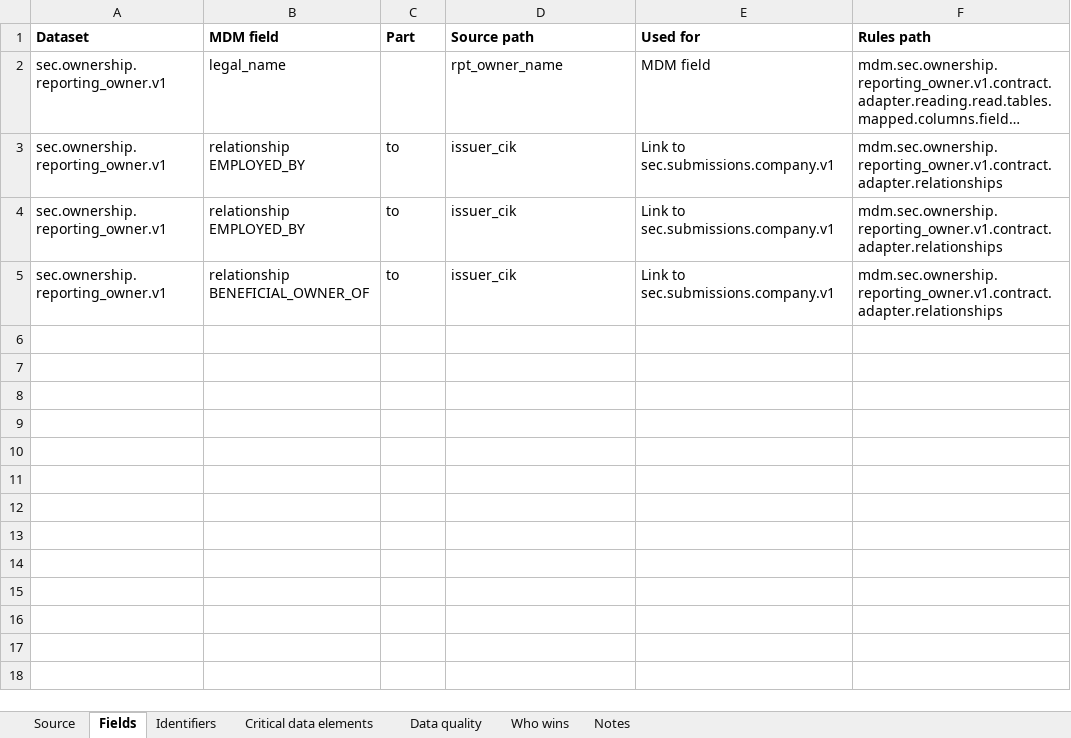
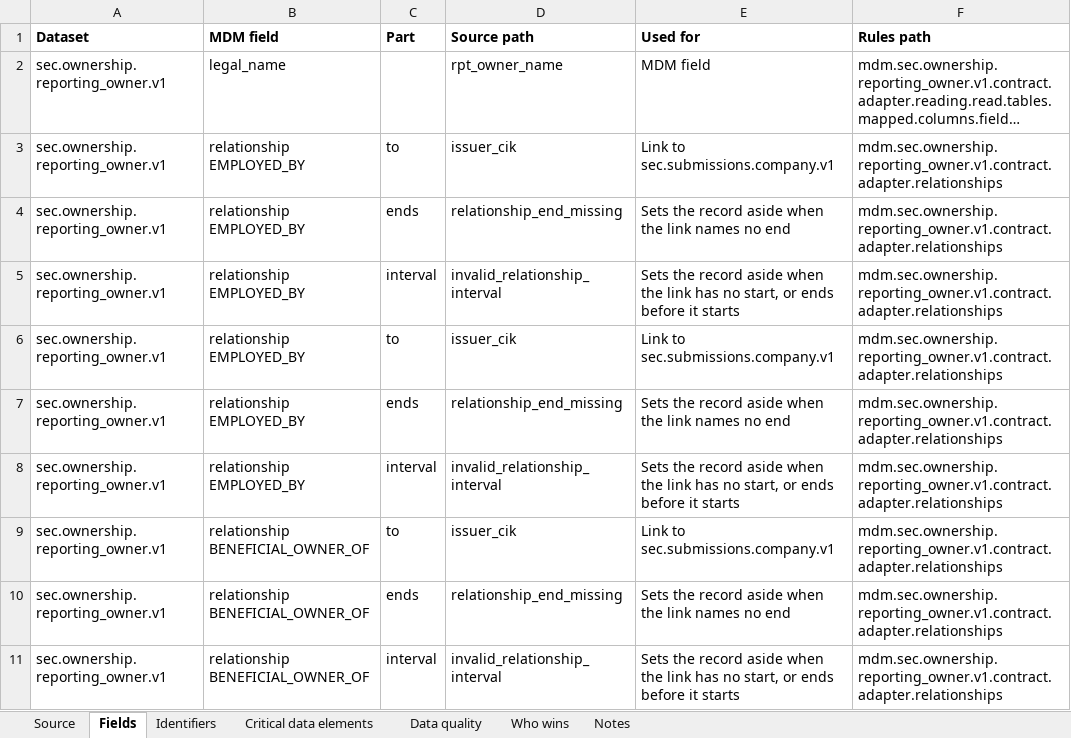
Before and after one commit to paulananth/edgartools-platform, an Excel workbook: rules/sources/sec.ownership/MAPPING.xlsx, sheet Fields, drawn as a sheet; long unchanged cells end in …; values as stored, in another font and other column widths than the file's, no borders; the diff names each change by its address in the sheet, - before the commit and + after, or states it on an @@ line.

```diff
--- a/rules/sources/sec.ownership/MAPPING.xlsx (sheet Fields)
+++ b/rules/sources/sec.ownership/MAPPING.xlsx (sheet Fields)
+row 4: sec.ownership.reporting_owner.v1 | relationship EMPLOYED_BY | ends | relationship_end_missing | Sets the record aside when the link names no end | mdm.sec.ownership.reporting_owner.v1.contract.adapter.relationships
+row 5: sec.ownership.reporting_owner.v1 | relationship EMPLOYED_BY | interval | invalid_relationship_interval | Sets the record aside when the link has no start, or ends before it starts | mdm.sec.ownership.reporting_owner.v1.contract.adapter.relationships
+row 7: sec.ownership.reporting_owner.v1 | relationship EMPLOYED_BY | ends | relationship_end_missing | Sets the record aside when the link names no end | mdm.sec.ownership.reporting_owner.v1.contract.adapter.relationships
+row 8: sec.ownership.reporting_owner.v1 | relationship EMPLOYED_BY | interval | invalid_relationship_interval | Sets the record aside when the link has no start, or ends before it starts | mdm.sec.ownership.reporting_owner.v1.contract.adapter.relationships
+row 10: sec.ownership.reporting_owner.v1 | relationship BENEFICIAL_OWNER_OF | ends | relationship_end_missing | Sets the record aside when the link names no end | mdm.sec.ownership.reporting_owner.v1.contract.adapter.relationships
+row 11: sec.ownership.reporting_owner.v1 | relationship BENEFICIAL_OWNER_OF | interval | invalid_relationship_interval | Sets the record aside when the link has no start, or ends before it starts | mdm.sec.ownership.reporting_owner.v1.contract.adapter.relationships
```
Also changed, not shown: sheet Data quality, sheet Critical data elements, sheet Source, 21 other files.
